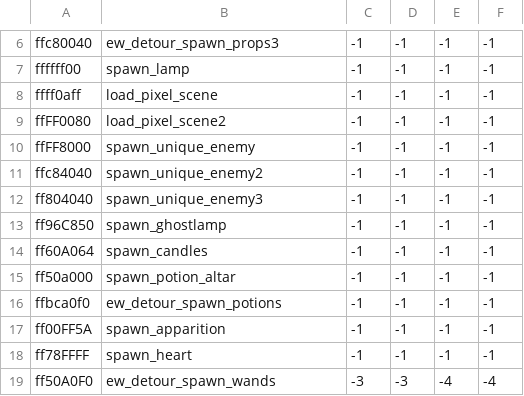
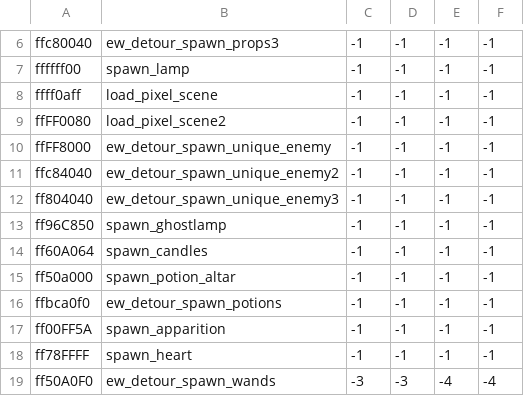
Before and after one commit to IntQuant/noita_entangled_worlds, a CSV file: quant.ew/files/system/wang_hooks/wang_scripts.csv, drawn as a sheet; only a part is shown, gaps mark what is left out.

Commit message:
ew detour unique enemys

```diff
--- a/quant.ew/files/system/wang_hooks/wang_scripts.csv
+++ b/quant.ew/files/system/wang_hooks/wang_scripts.csv
@@ -9,5 +9,5 @@ ffff0aff,load_pixel_scene,-1,-1,-1,-1
 ffFF0080,load_pixel_scene2,-1,-1,-1,-1
-ffFF8000,spawn_unique_enemy,-1,-1,-1,-1
-ffc84040,spawn_unique_enemy2,-1,-1,-1,-1
-ff804040,spawn_unique_enemy3,-1,-1,-1,-1
+ffFF8000,ew_detour_spawn_unique_enemy,-1,-1,-1,-1
+ffc84040,ew_detour_spawn_unique_enemy2,-1,-1,-1,-1
+ff804040,ew_detour_spawn_unique_enemy3,-1,-1,-1,-1
 ff96C850,spawn_ghostlamp,-1,-1,-1,-1
```
